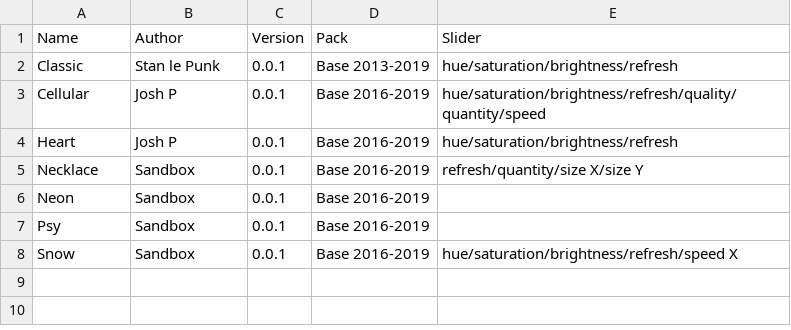
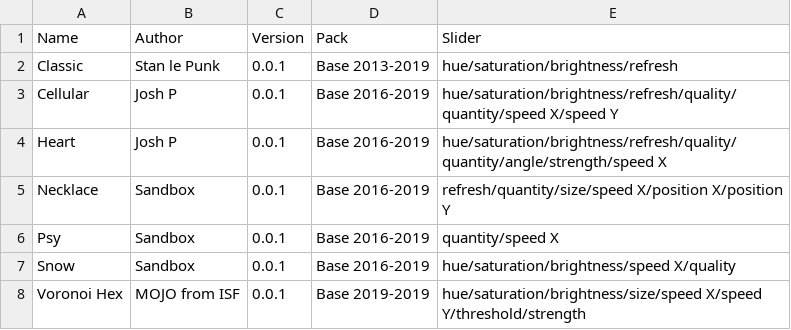
Before and after one commit to knupel/ROMANESCO-Processing, a CSV file: src/sources/preferences/index_fx_bg.csv, drawn as a sheet.

```diff
--- a/src/sources/preferences/index_fx_bg.csv
+++ b/src/sources/preferences/index_fx_bg.csv
@@ -2,7 +2,7 @@ Name,Author,Version,Pack,Slider
 Classic,Stan le Punk,0.0.1,Base 2013-2019,hue/saturation/brightness/refresh
-Cellular,Josh P,0.0.1,Base 2016-2019,hue/saturation/brightness/refresh/quality/quantity/speed
-Heart,Josh P,0.0.1,Base 2016-2019,hue/saturation/brightness/refresh
-Necklace,Sandbox,0.0.1,Base 2016-2019,refresh/quantity/size X/size Y
-Neon,Sandbox,0.0.1,Base 2016-2019,
-Psy,Sandbox,0.0.1,Base 2016-2019,
-Snow,Sandbox,0.0.1,Base 2016-2019,hue/saturation/brightness/refresh/speed X
+Cellular,Josh P,0.0.1,Base 2016-2019,hue/saturation/brightness/refresh/quality/quantity/speed X/speed Y
+Heart,Josh P,0.0.1,Base 2016-2019,hue/saturation/brightness/refresh/quality/quantity/angle/strength/speed X
+Necklace,Sandbox,0.0.1,Base 2016-2019,refresh/quantity/size/speed X/position X/position Y
+Psy,Sandbox,0.0.1,Base 2016-2019,quantity/speed X
+Snow,Sandbox,0.0.1,Base 2016-2019,hue/saturation/brightness/speed X/quality
+Voronoi Hex,MOJO from ISF,0.0.1,Base 2019-2019,hue/saturation/brightness/size/speed X/speed Y/threshold/strength
```
Also changed, not shown: src/sources/preferences/gui_info_en.csv, 14 other files.
